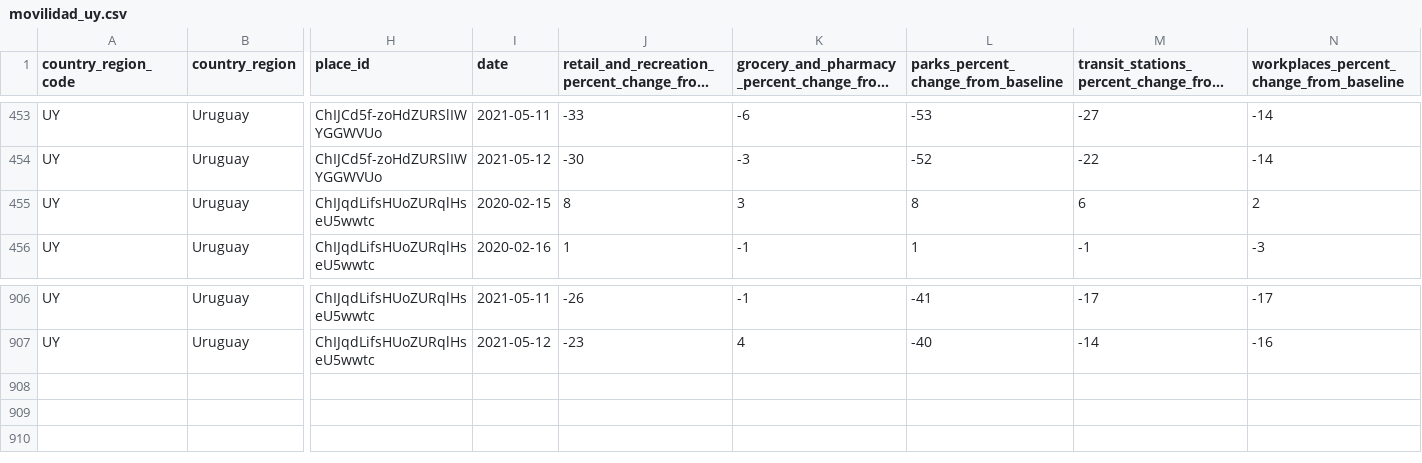
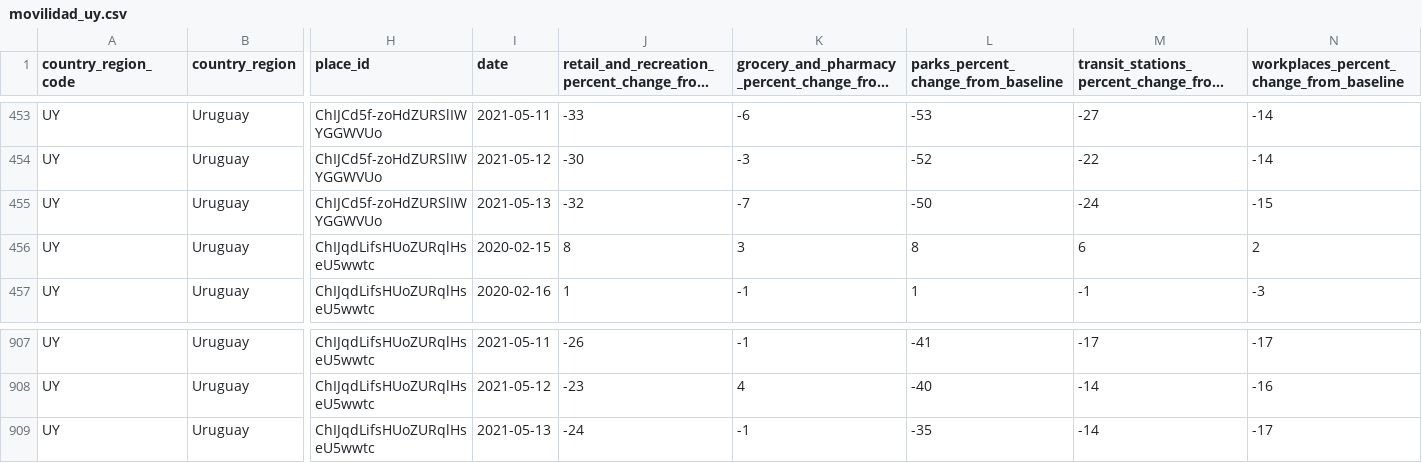
Before and after one commit to GUIAD-COVID/datos-y-visualizaciones-GUIAD, a CSV file: datos/movilidad_uy.csv, drawn as a sheet; only a part is shown, gaps mark what is left out; long unchanged cells end in …; rows hold the shown columns only; the diff names each change by its address in the sheet, - before the commit and + after, or states it on an @@ line.

```diff
--- a/datos/movilidad_uy.csv
+++ b/datos/movilidad_uy.csv
+row 455: UY | Uruguay | ChIJCd5f-zoHdZURSlIWYGGWVUo | 2021-05-13 | -32 | -7 | -50 | -24 | -15
+row 909: UY | Uruguay | ChIJqdLifsHUoZURqlHseU5wwtc | 2021-05-13 | -24 | -1 | -35 | -14 | -17
```
Also changed, not shown: datos/estadisticasUY.csv, datos/estadisticasUY_fallecimientos.csv, 5 other files.
